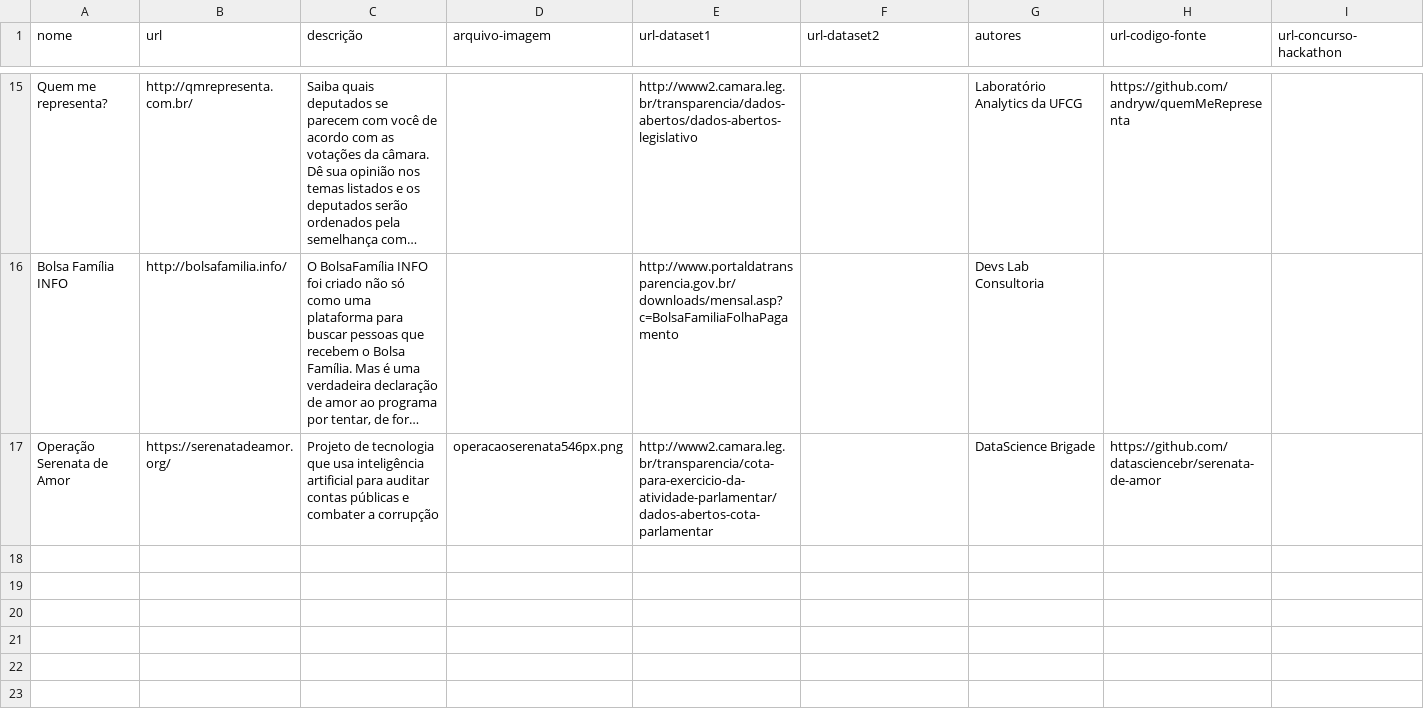
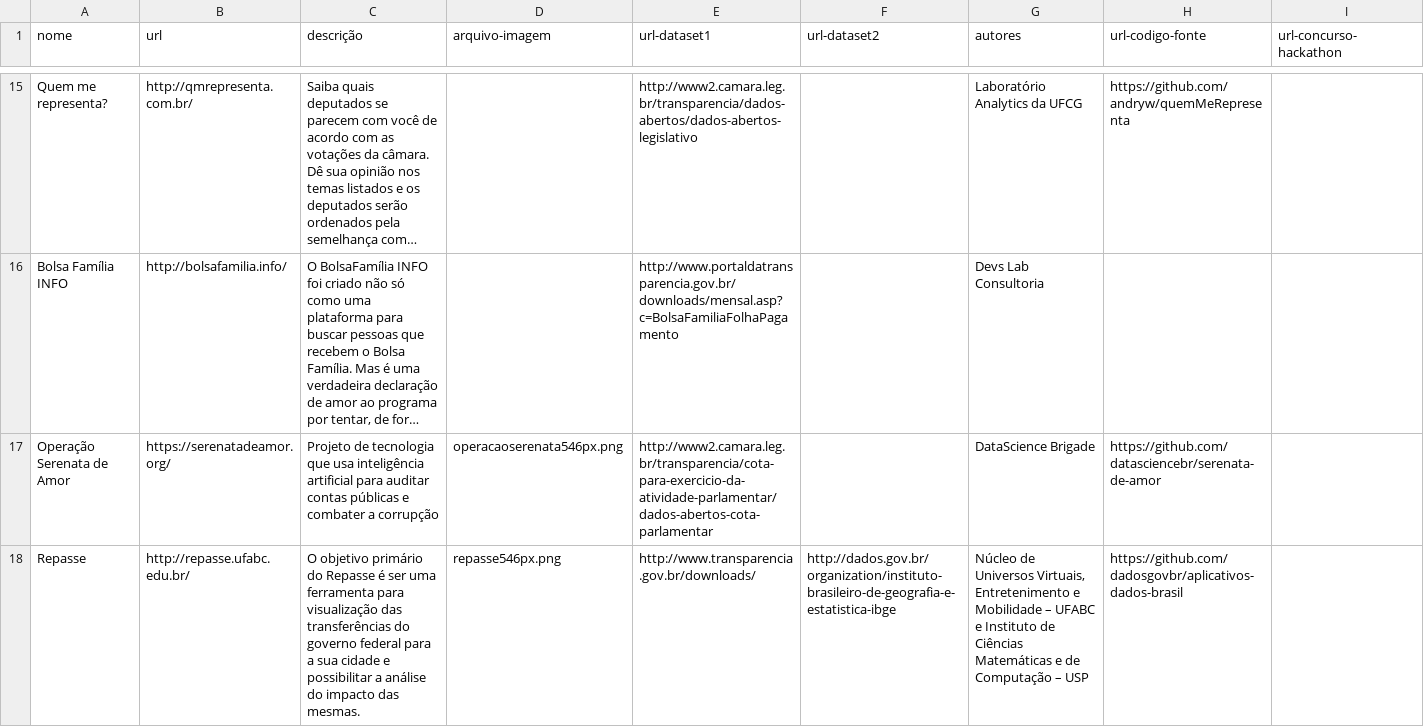
Before and after one commit to dadosgovbr/aplicativos-dados-brasil, a CSV file: dados/aplicativos.csv, drawn as a sheet; only a part is shown, gaps mark what is left out; long unchanged cells end in …; the diff names each change by its address in the sheet, - before the commit and + after, or states it on an @@ line.

Commit message:
adicionado Repasse

```diff
--- a/dados/aplicativos.csv
+++ b/dados/aplicativos.csv
+row 18: Repasse | http://repasse.ufabc.edu.br/ | O objetivo primário do Repasse é ser uma ferramenta para visualização das transferências do governo federal para a sua cidade e possibilitar a análise do impacto das mesmas. | repasse546px.png | http://www.transparencia.gov.br/downloads/ | http://dados.gov.br/organization/instituto-brasileiro-de-geografia-e-estatistica-ibge | Núcleo de Universos Virtuais, Entretenimento e Mobilidade – UFABC e Instituto de Ciências Matemáticas e de Computação – USP | https://github.com/dadosgovbr/aplicativos-dados-brasil
```
Also changed, not shown: 1 other file.
